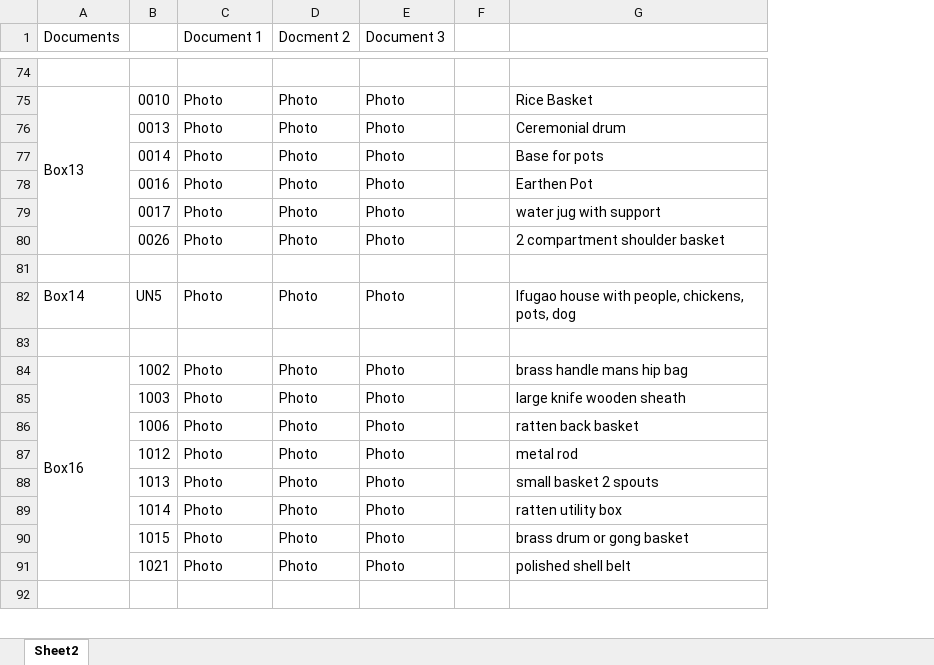
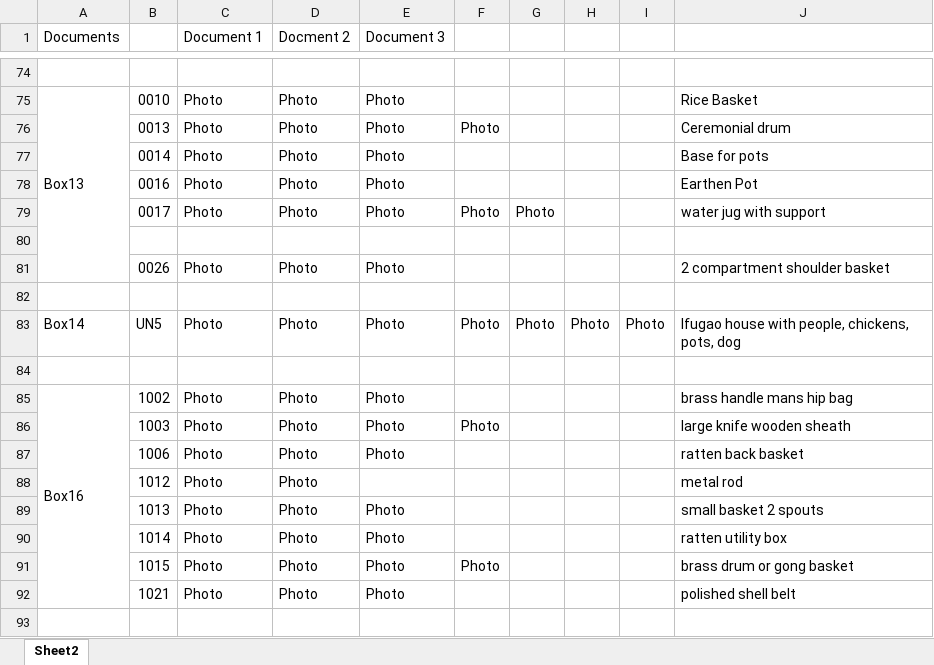
Before and after one commit to mpgoettl/uwecMuseum, an Excel workbook: Index.xlsx, sheet Sheet2, drawn as a sheet; only a part is shown, gaps mark what is left out; values as stored, in another font and other column widths than the file's, no cell formats; addresses are those after the commit; the diff covers the shown part only; the diff names each change by its address in the sheet, - before the commit and + after, or states it on an @@ line.

```diff
--- a/Index.xlsx (sheet Sheet2)
+++ b/Index.xlsx (sheet Sheet2)
+column G, row 79: Photo; row 83: Photo
+column H, row 83: Photo
+column I, row 83: Photo
-F76: (empty)
+F76: Photo
-F79: (empty)
+F79: Photo
+row 80: (empty)
-F83: (empty)
+F83: Photo
-F86: (empty)
+F86: Photo
-E88 (Document 3): Photo
+E88 (Document 3): (empty)
-F91: (empty)
+F91: Photo
```
Also changed, not shown: 14 edited cells elsewhere in this sheet, cell formats, 5 other files.
